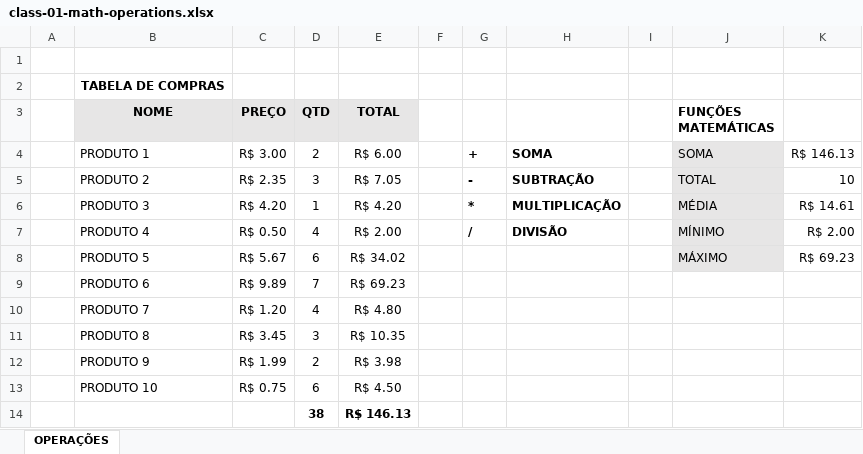
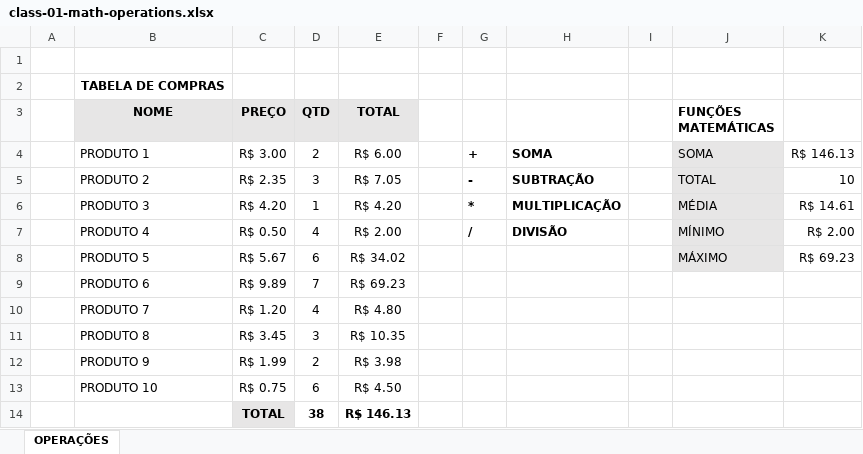
Before and after one commit to EmanuelQuintino/Data-Analysis-Course, an Excel workbook: 2-Excel/class-01-math-operations.xlsx, sheet OPERAÇÕES, drawn as a sheet; values as stored, in another font and other column widths than the file's, no borders; the diff names each change by its address in the sheet, - before the commit and + after, or states it on an @@ line.

```diff
--- a/2-Excel/class-01-math-operations.xlsx (sheet OPERAÇÕES)
+++ b/2-Excel/class-01-math-operations.xlsx (sheet OPERAÇÕES)
-C14 (PREÇO): (empty)
+C14 (PREÇO): TOTAL
-C14 fill: none
+C14 fill: #E7E6E6
```
Also changed, not shown: 2-Excel/class-00-base-excel.xlsx, 2-Excel/class-02-search-functions.xlsx, 4 other files.
